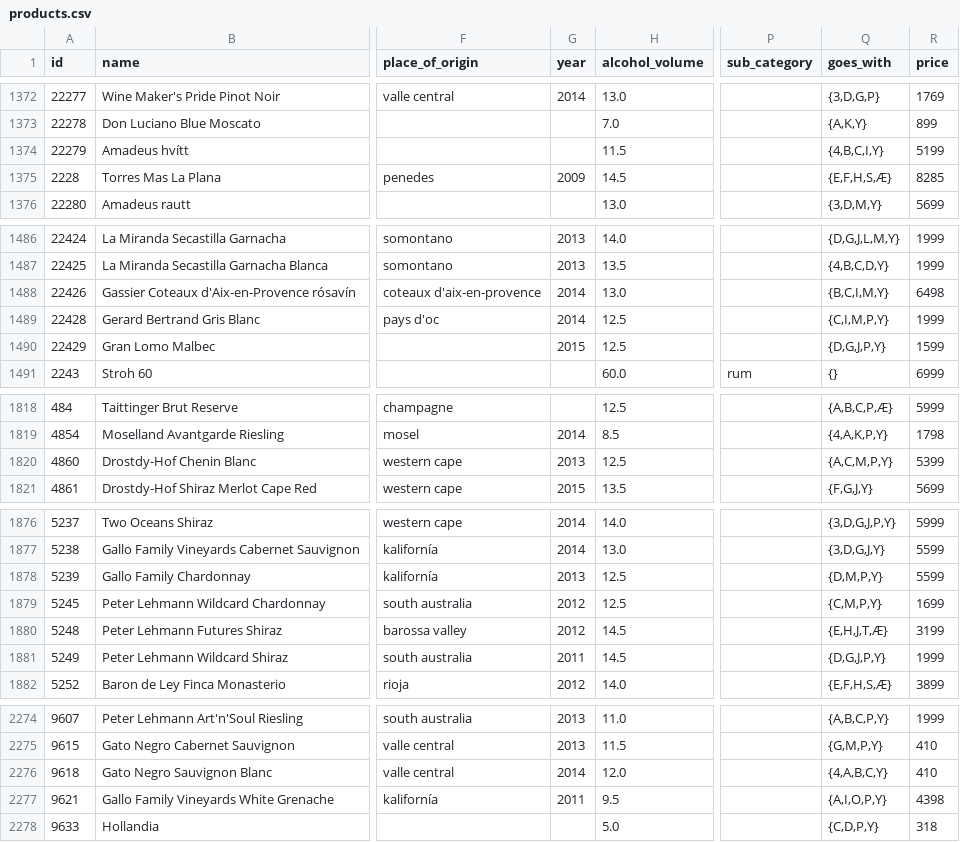
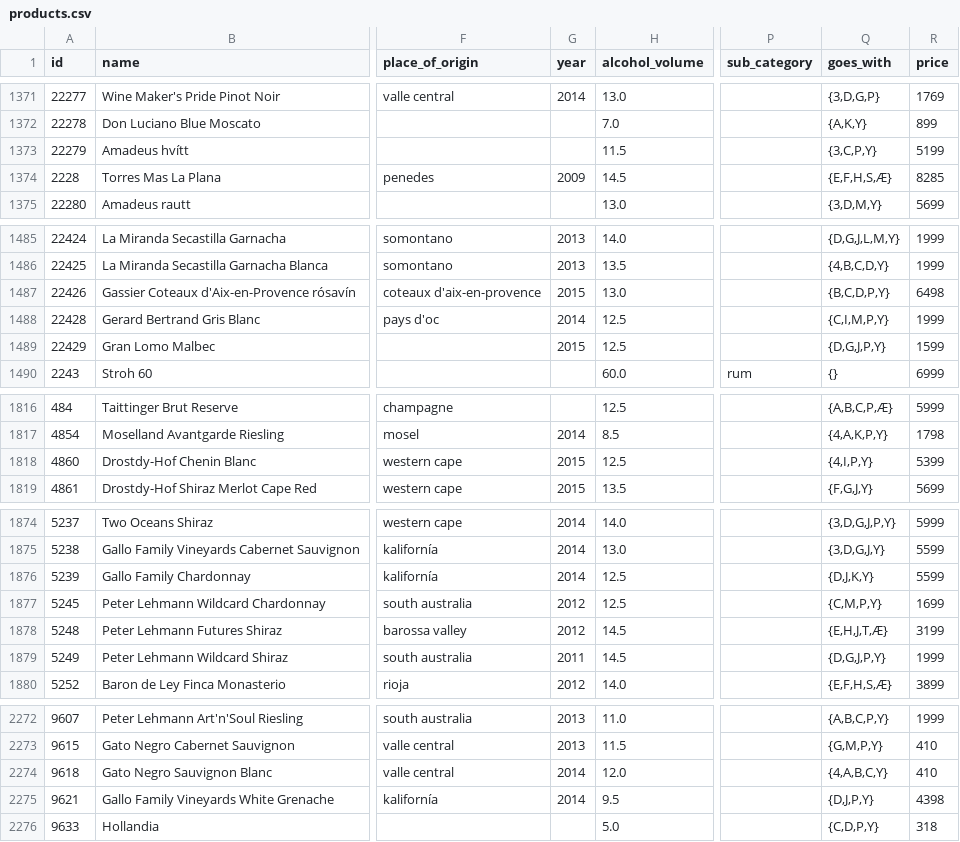
Before and after one commit to flother/vinbudin, a CSV file: data/products.csv, drawn as a sheet; only a part is shown, gaps mark what is left out; addresses are those after the commit; the diff covers the shown part only; the diff names each change by its address in the sheet, - before the commit and + after, or states it on an @@ line.

```diff
--- a/data/products.csv
+++ b/data/products.csv
-Q1373 (goes_with): {4,B,C,I,Y}
+Q1373 (goes_with): {3,C,P,Y}
-G1487 (year): 2014
+G1487 (year): 2015
-Q1487 (goes_with): {B,C,I,M,Y}
+Q1487 (goes_with): {B,C,D,P,Y}
-G1818 (year): 2013
+G1818 (year): 2015
-Q1818 (goes_with): {A,C,M,P,Y}
+Q1818 (goes_with): {4,I,P,Y}
-G1876 (year): 2013
+G1876 (year): 2014
-Q1876 (goes_with): {D,M,P,Y}
+Q1876 (goes_with): {D,J,K,Y}
-G2275 (year): 2011
+G2275 (year): 2014
-Q2275 (goes_with): {A,I,O,P,Y}
+Q2275 (goes_with): {D,J,P,Y}
```
Also changed, not shown: 2 removed rows and 6 edited cells elsewhere in this file, 1 other file.
